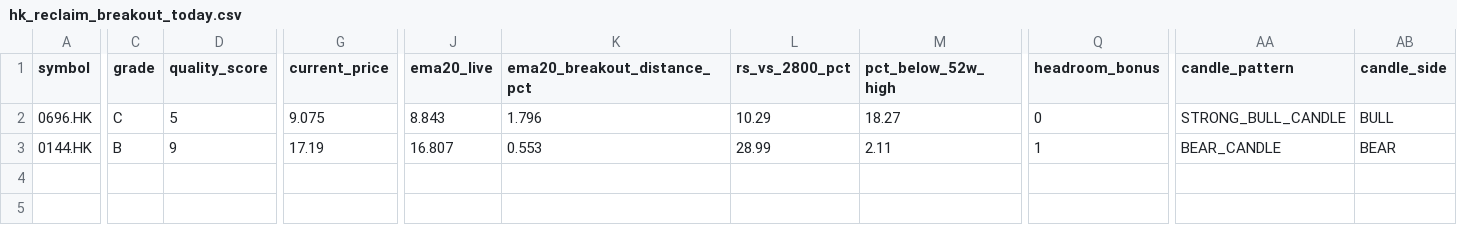
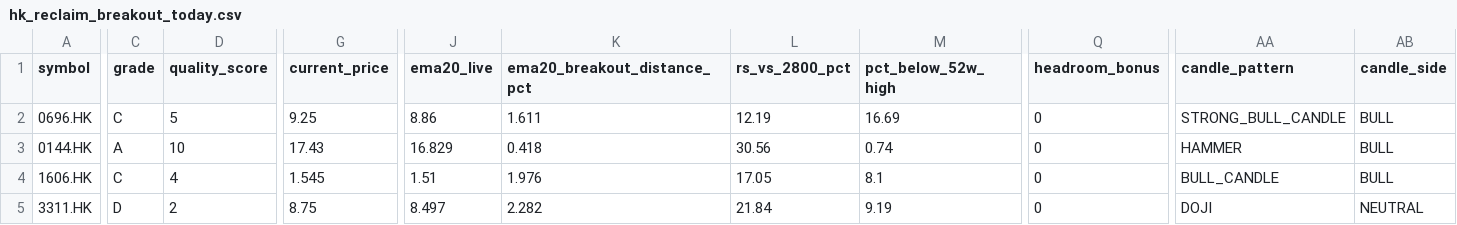
Before and after one commit to fwd5t2g5cw-ops/-daily-market-scanner, a CSV file: latest/hk/hk_reclaim_breakout_today.csv, drawn as a sheet; only a part is shown, gaps mark what is left out; rows hold the shown columns only; the diff covers the shown part only; the diff names each change by its address in the sheet, - before the commit and + after, or states it on an @@ line.

```diff
--- a/latest/hk/hk_reclaim_breakout_today.csv
+++ b/latest/hk/hk_reclaim_breakout_today.csv
-G2 (current_price): 9.075
+G2 (current_price): 9.25
-J2 (ema20_live): 8.843
+J2 (ema20_live): 8.86
-K2 (ema20_breakout_distance_pct): 1.796
+K2 (ema20_breakout_distance_pct): 1.611
-L2 (rs_vs_2800_pct): 10.29
+L2 (rs_vs_2800_pct): 12.19
-M2 (pct_below_52w_high): 18.27
+M2 (pct_below_52w_high): 16.69
-C3 (grade): B
+C3 (grade): A
-D3 (quality_score): 9
+D3 (quality_score): 10
-G3 (current_price): 17.19
+G3 (current_price): 17.43
-J3 (ema20_live): 16.807
+J3 (ema20_live): 16.829
-K3 (ema20_breakout_distance_pct): 0.553
+K3 (ema20_breakout_distance_pct): 0.418
-L3 (rs_vs_2800_pct): 28.99
+L3 (rs_vs_2800_pct): 30.56
-M3 (pct_below_52w_high): 2.11
+M3 (pct_below_52w_high): 0.74
-Q3 (headroom_bonus): 1
+Q3 (headroom_bonus): 0
-AA3 (candle_pattern): BEAR_CANDLE
+AA3 (candle_pattern): HAMMER
-AB3 (candle_side): BEAR
+AB3 (candle_side): BULL
+row 4: 1606.HK | C | 4 | 1.545 | 1.51 | 1.976 | 17.05 | 8.1 | 0 | BULL_CANDLE | BULL
+row 5: 3311.HK | D | 2 | 8.75 | 8.497 | 2.282 | 21.84 | 9.19 | 0 | DOJI | NEUTRAL
```
Also changed, not shown: 2 edited cells elsewhere in this file, latest/hk/hk_double_reclaim_ready_now.csv, latest/hk/hk_pre_breakout_compression_today.csv, 5 other files.
